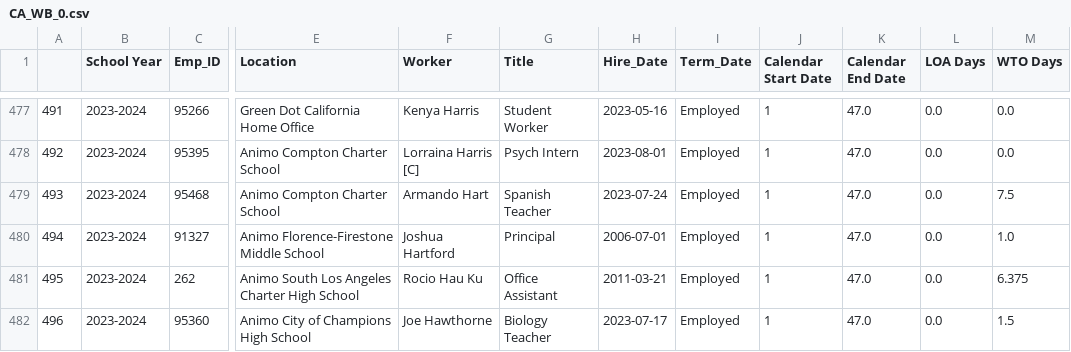
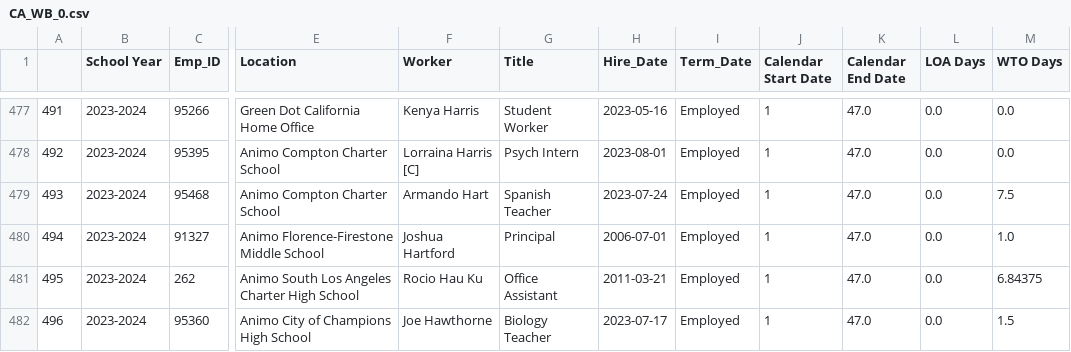
Before and after one commit to 2015samtaylor/Workday_Data_Pipeline, a CSV file: WORKDAY_PIPELINE_2.0/csvs/CA_WB_0.csv, drawn as a sheet; only a part is shown, gaps mark what is left out; the diff covers the shown part only; the diff names each change by its address in the sheet, - before the commit and + after, or states it on an @@ line.

```diff
--- a/WORKDAY_PIPELINE_2.0/csvs/CA_WB_0.csv
+++ b/WORKDAY_PIPELINE_2.0/csvs/CA_WB_0.csv
-M481 (WTO Days): 6.375
+M481 (WTO Days): 6.84375
```
Also changed, not shown: 1 added row, 7 edited cells and row numbers in column A elsewhere in this file, WORKDAY_PIPELINE_2.0/csvs/CA_WTO_SY_0.csv, WORKDAY_PIPELINE_2.0/csvs/TN_WB_0.csv, 12 other files.
